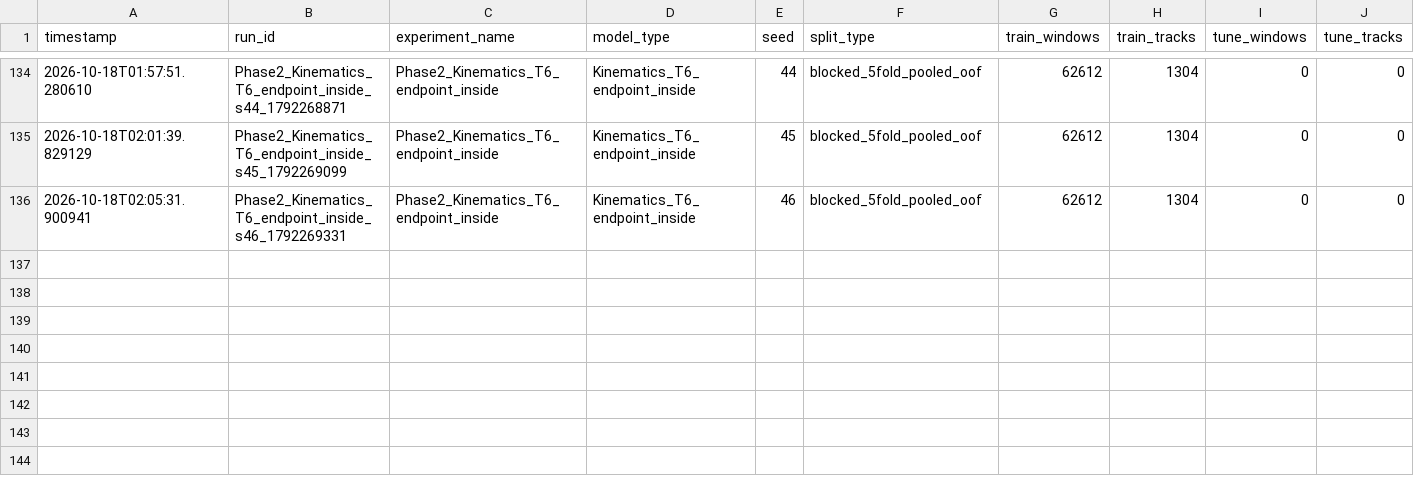
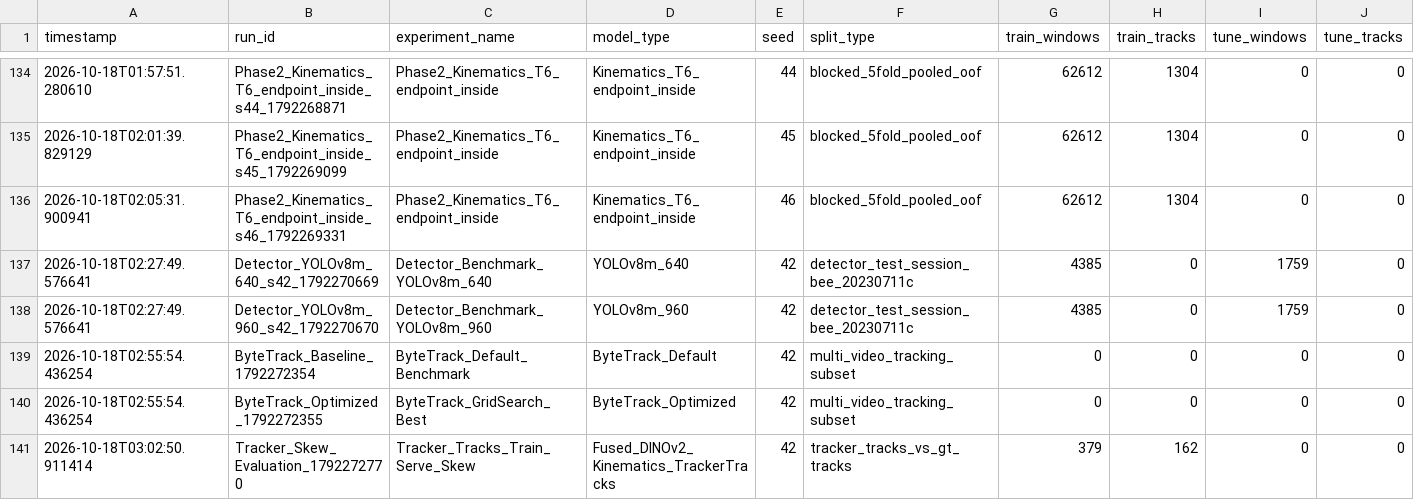
Before and after one commit to Fizan-Feroz/Object-Detection-Behavior-Analysis, a CSV file: results/experiments.csv, drawn as a sheet; only a part is shown, gaps mark what is left out; rows hold the shown columns only; the diff names each change by its address in the sheet, - before the commit and + after, or states it on an @@ line.

Commit message:
Phase 3: Detector evaluation, ByteTrack grid search, and tracker skew benchmark

```diff
--- a/results/experiments.csv
+++ b/results/experiments.csv
+row 137: 2026-10-18T02:27:49.576641 | Detector_YOLOv8m_640_s42_1792270669 | Detector_Benchmark_YOLOv8m_640 | YOLOv8m_640 | 42 | detector_test_session_bee_20230711c | 4385 | 0 | 1759 | 0
+row 138: 2026-10-18T02:27:49.576641 | Detector_YOLOv8m_960_s42_1792270670 | Detector_Benchmark_YOLOv8m_960 | YOLOv8m_960 | 42 | detector_test_session_bee_20230711c | 4385 | 0 | 1759 | 0
+row 139: 2026-10-18T02:55:54.436254 | ByteTrack_Baseline_1792272354 | ByteTrack_Default_Benchmark | ByteTrack_Default | 42 | multi_video_tracking_subset | 0 | 0 | 0 | 0
+row 140: 2026-10-18T02:55:54.436254 | ByteTrack_Optimized_1792272355 | ByteTrack_GridSearch_Best | ByteTrack_Optimized | 42 | multi_video_tracking_subset | 0 | 0 | 0 | 0
+row 141: 2026-10-18T03:02:50.911414 | Tracker_Skew_Evaluation_1792272770 | Tracker_Tracks_Train_Serve_Skew | Fused_DINOv2_Kinematics_TrackerTracks | 42 | tracker_tracks_vs_gt_tracks | 379 | 162 | 0 | 0
```
Also changed, not shown: 8 other files.
